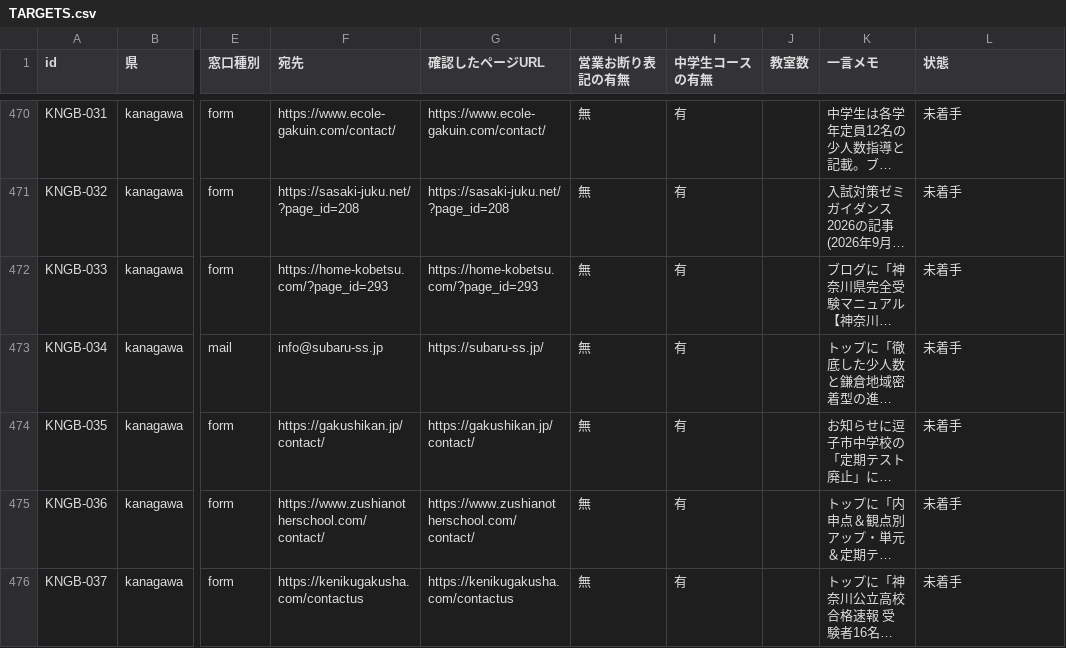
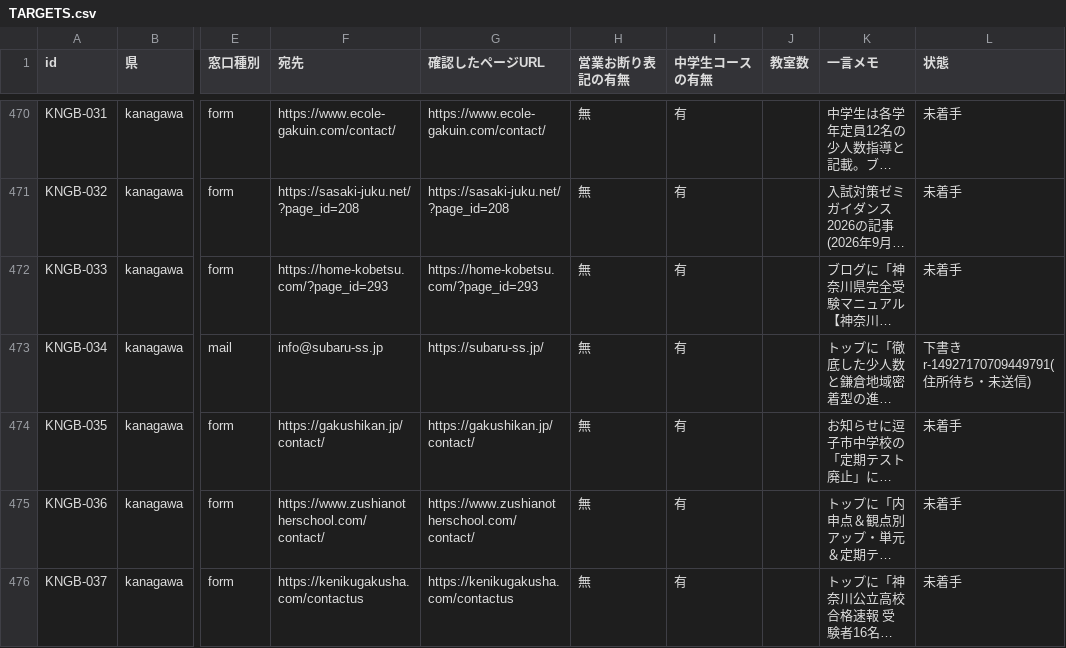
Before and after one commit to shumai1223/my-naisin, a CSV file: ops/deliverables/juku1/TARGETS.csv, drawn as a sheet; only a part is shown, gaps mark what is left out; long unchanged cells end in …; the diff covers the shown part only; the diff names each change by its address in the sheet, - before the commit and + after, or states it on an @@ line.

```diff
--- a/ops/deliverables/juku1/TARGETS.csv
+++ b/ops/deliverables/juku1/TARGETS.csv
-L473 (状態): 未着手
+L473 (状態): 下書き r-14927170709449791(住所待ち・未送信)
```
Also changed, not shown: 24 edited cells elsewhere in this file, 1 other file.
